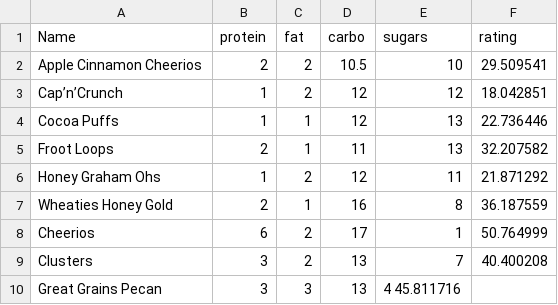
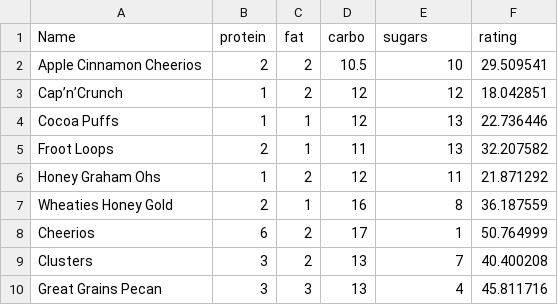
Before and after one commit to intro-to-ml-with-kubeflow/ch2-simple-example, a CSV file: data/cereal.csv, drawn as a sheet.

Commit message:
data file error

```diff
--- a/data/cereal.csv
+++ b/data/cereal.csv
@@ -9,2 +9,2 @@ Cheerios,6,2,17,1,50.764999
 Clusters,3,2,13,7,40.400208
-Great Grains Pecan,3,3,13,4	45.811716
+Great Grains Pecan,3,3,13,4,45.811716
```
